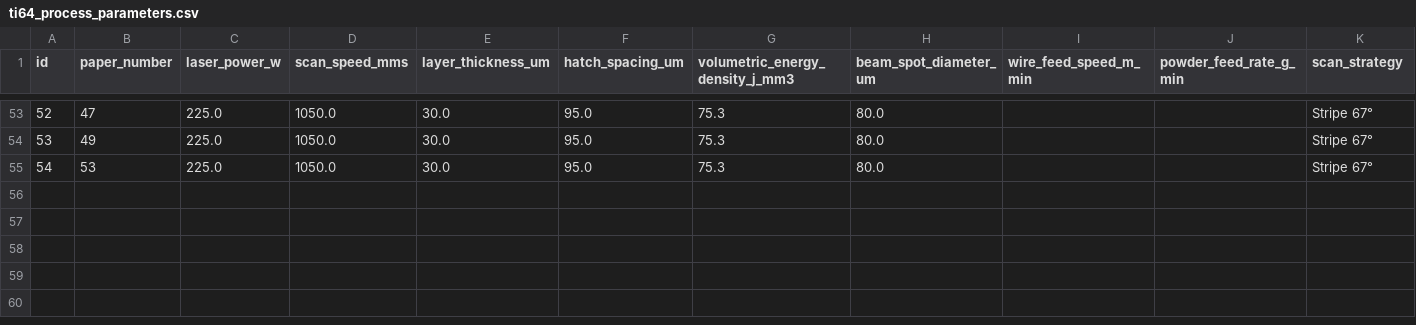
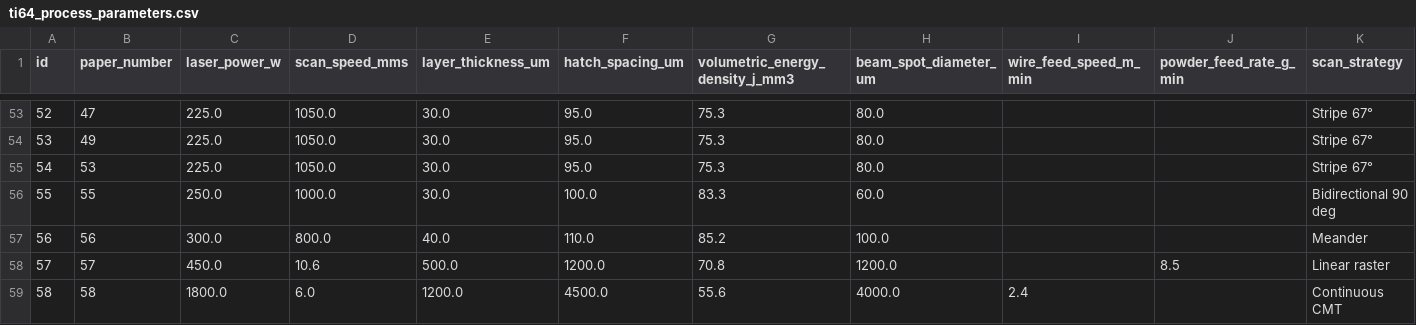
Before and after one commit to Roshan5329p/NITT-Internship, a CSV file: data/ti64_process_parameters.csv, drawn as a sheet; only a part is shown, gaps mark what is left out; rows hold the shown columns only; the diff names each change by its address in the sheet, - before the commit and + after, or states it on an @@ line.

```diff
--- a/data/ti64_process_parameters.csv
+++ b/data/ti64_process_parameters.csv
+row 56: 55 | 55 | 250.0 | 1000.0 | 30.0 | 100.0 | 83.3 | 60.0 |  |  | Bidirectional 90 deg
+row 57: 56 | 56 | 300.0 | 800.0 | 40.0 | 110.0 | 85.2 | 100.0 |  |  | Meander
+row 58: 57 | 57 | 450.0 | 10.6 | 500.0 | 1200.0 | 70.8 | 1200.0 |  | 8.5 | Linear raster
+row 59: 58 | 58 | 1800.0 | 6.0 | 1200.0 | 4500.0 | 55.6 | 4000.0 | 2.4 |  | Continuous CMT
```
Also changed, not shown: data/ti64_mechanical_properties.csv, data/ti64_papers.csv, 11 other files.
